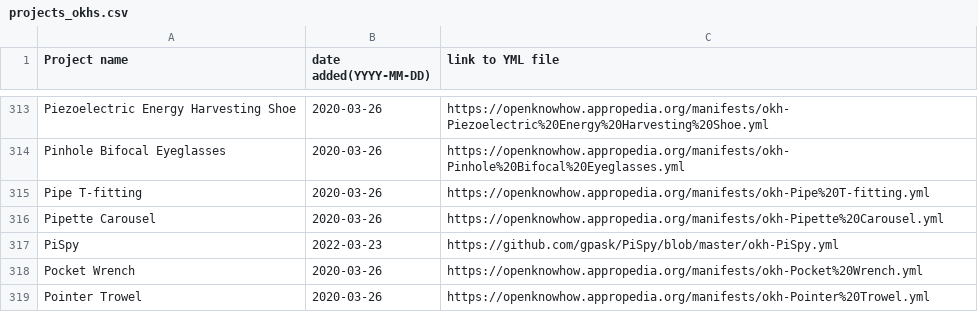
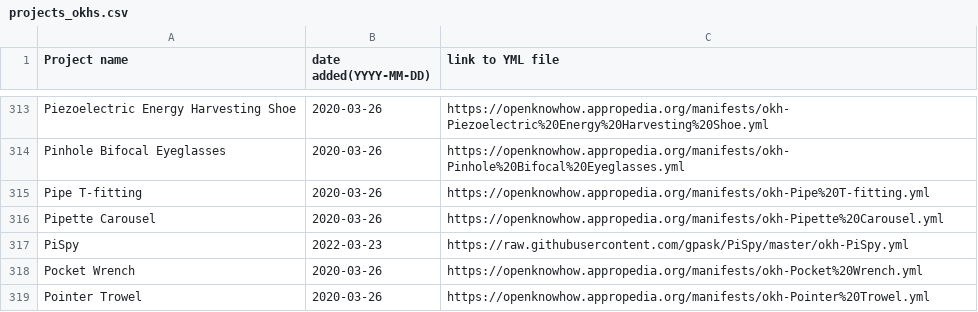
Before and after one commit to iop-alliance/okh-search, a CSV file: projects_okhs.csv, drawn as a sheet; only a part is shown, gaps mark what is left out.

Commit message:
Use raw link for PiSpy yml file

```diff
--- a/projects_okhs.csv
+++ b/projects_okhs.csv
@@ -316,3 +316,3 @@ Pipe T-fitting,2020-03-26,https://openknowhow.appropedia.org/manifests/okh-Pipe%
 Pipette Carousel,2020-03-26,https://openknowhow.appropedia.org/manifests/okh-Pipette%20Carousel.yml
-PiSpy, 2022-03-23,https://github.com/gpask/PiSpy/blob/master/okh-PiSpy.yml
+PiSpy, 2022-03-23,https://raw.githubusercontent.com/gpask/PiSpy/master/okh-PiSpy.yml
 Pocket Wrench,2020-03-26,https://openknowhow.appropedia.org/manifests/okh-Pocket%20Wrench.yml
```
